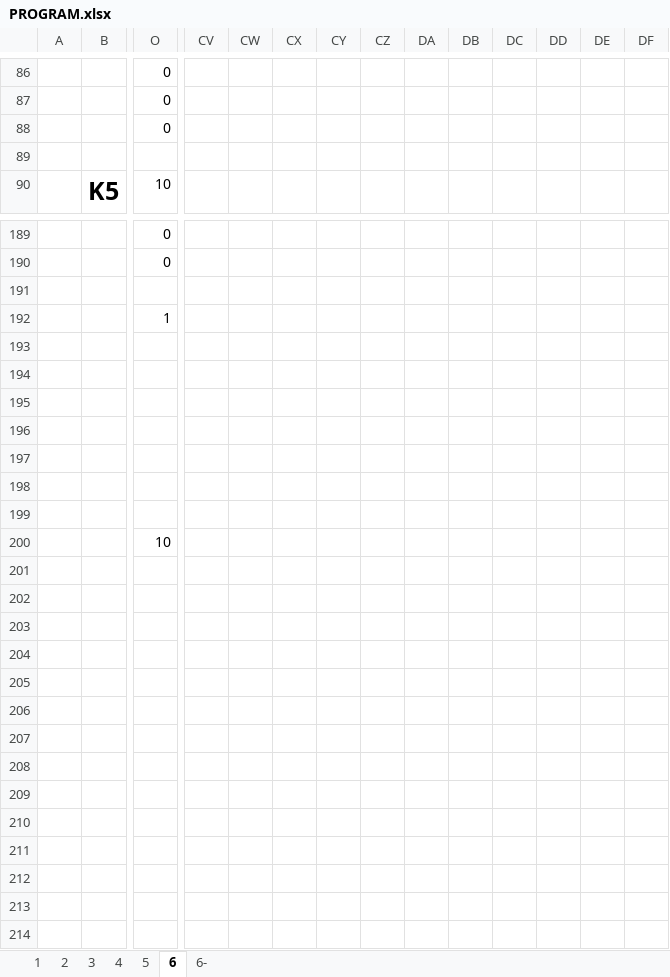
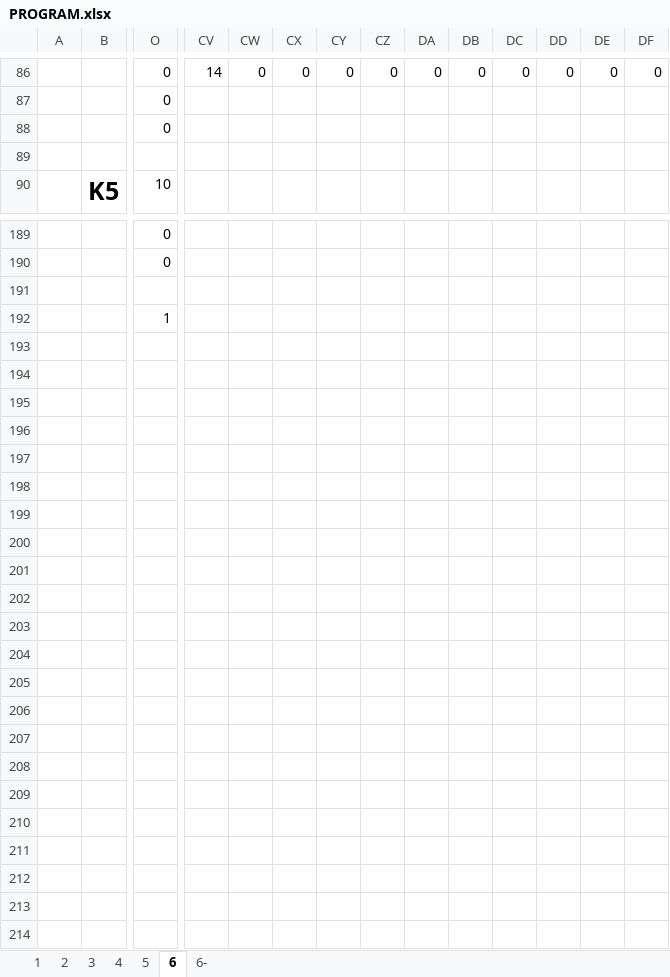
Before and after one commit to matoomgh/IS_EXCEL_SHEET, an Excel workbook: PROGRAM.xlsx, sheet 6, drawn as a sheet; only a part is shown, gaps mark what is left out; values as stored, in another font and other column widths than the file's, no borders; conditional formats not drawn; removed rows and columns are numbered as before the commit, all else as after; rows hold the shown columns only; the diff covers the shown part only; the diff names each change by its address in the sheet, - before the commit and + after, or states it on an @@ line.

```diff
--- a/PROGRAM.xlsx (sheet 6)
+++ b/PROGRAM.xlsx (sheet 6)
-CV86: (empty)
+CV86: 14
-CW86: (empty)
+CW86: 0
-CX86: (empty)
+CX86: 0
-CY86: (empty)
+CY86: 0
-CZ86: (empty)
+CZ86: 0
-DA86: (empty)
+DA86: 0
-DB86: (empty)
+DB86: 0
-DC86: (empty)
+DC86: 0
-DD86: (empty)
+DD86: 0
-DE86: (empty)
+DE86: 0
-DF86: (empty)
+DF86: 0
-row 193: (empty)
-row 194: (empty)
-row 195: (empty)
-row 196: (empty)
-row 197: (empty)
-row 198: (empty)
-row 199: (empty)
-row 200:  |  | 10
-row 201: (empty)
-row 202: (empty)
-row 203: (empty)
-row 204: (empty)
-row 205: (empty)
-row 206: (empty)
-row 207: (empty)
-row 208: (empty)
-row 209: (empty)
-row 210: (empty)
-row 211: (empty)
-row 212: (empty)
-row 213: (empty)
-row 214: (empty)
```
Also changed, not shown: 155 edited cells and merged cells elsewhere in this sheet.
